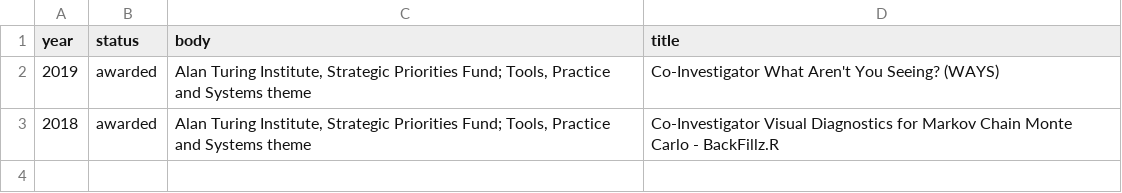
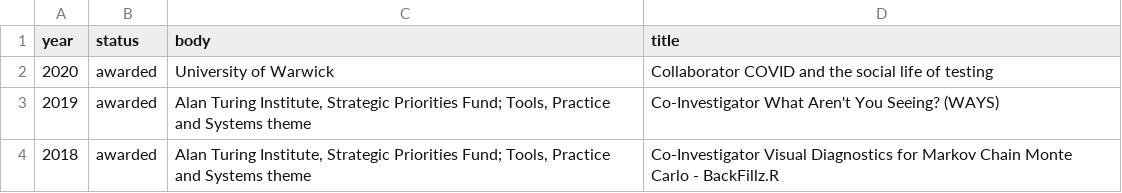
Before and after one commit to jamestripp/CV, a CSV file: data/awards.csv, drawn as a sheet; the diff names each change by its address in the sheet, - before the commit and + after, or states it on an @@ line.

```diff
--- a/data/awards.csv
+++ b/data/awards.csv
+row 2: 2020 | awarded | University of Warwick | Collaborator COVID and the social life of testing
```
Also changed, not shown: data/teaching.csv, 2 other files.
